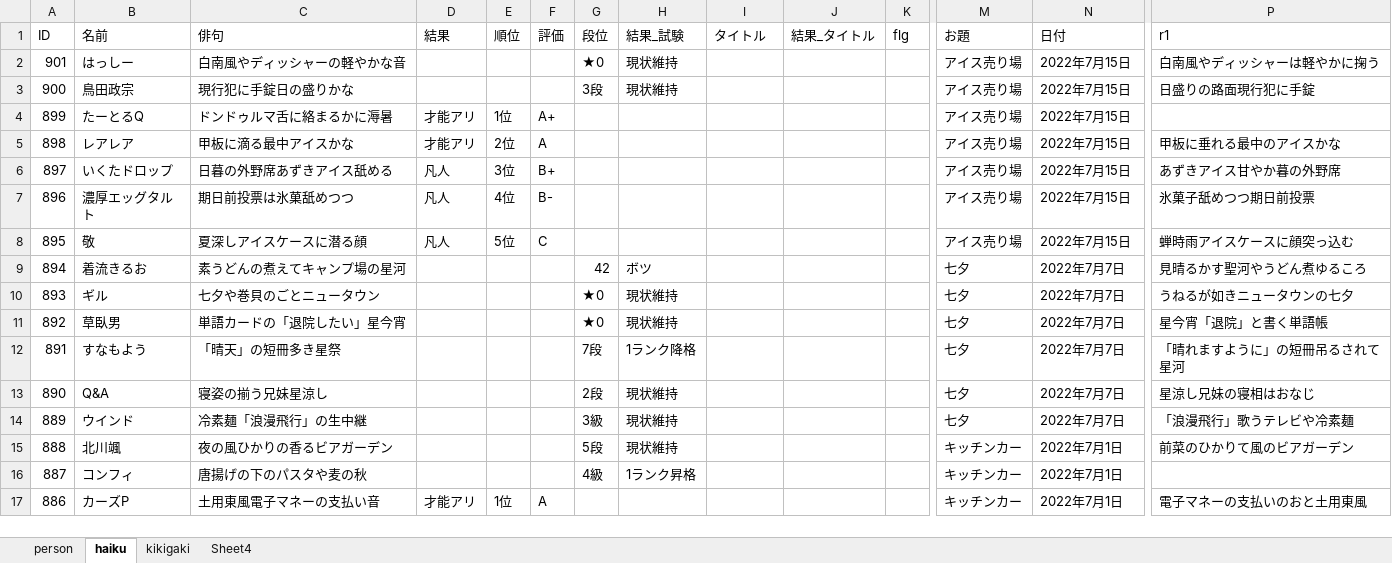
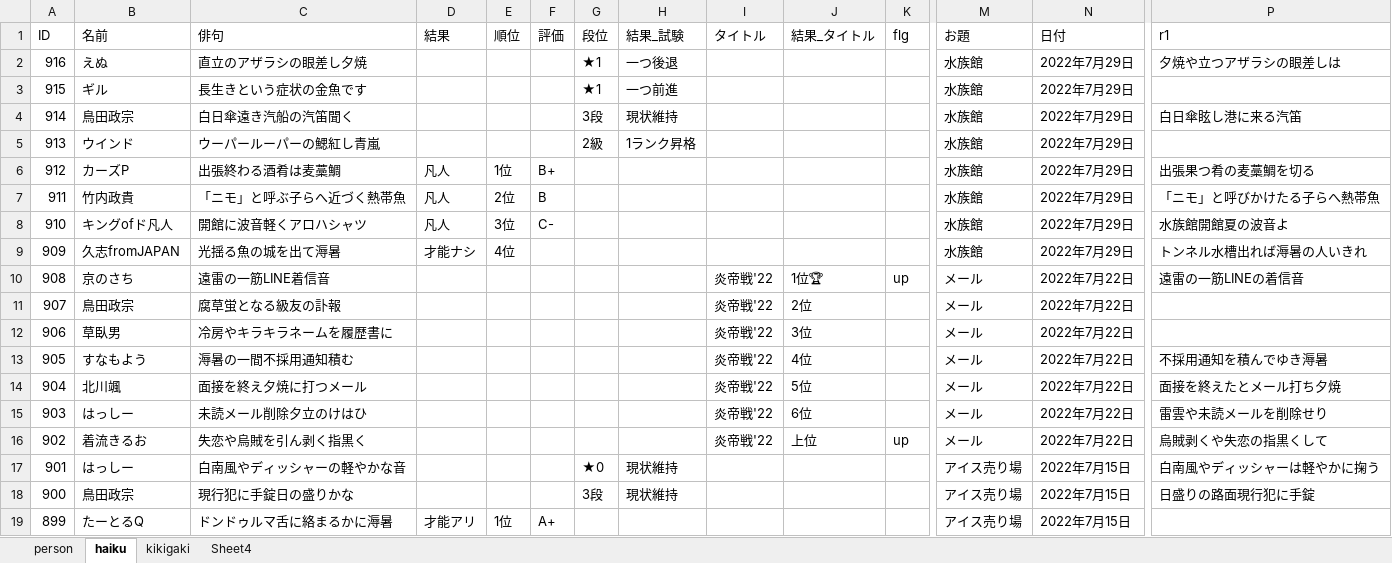
Before and after one commit to ghilgithub/prbt_rengo, an Excel workbook: JsonMaker.xlsm, sheet haiku, drawn as a sheet; only a part is shown, gaps mark what is left out; the shorter side is filled out with more unchanged rows; values as stored, in another font and other column widths than the file's, no borders; charts and pictures not drawn; rows hold the shown columns only; the diff names each change by its address in the sheet, - before the commit and + after, or states it on an @@ line.

```diff
--- a/JsonMaker.xlsm (sheet haiku)
+++ b/JsonMaker.xlsm (sheet haiku)
+row 2: 916 | えぬ | 直立のアザラシの眼差し夕焼 |  |  |  | ★1 | 一つ後退 |  |  |  | 水族館 | 2022年7月29日 | 夕焼や立つアザラシの眼差しは
+row 3: 915 | ギル | 長生きという症状の金魚です |  |  |  | ★1 | 一つ前進 |  |  |  | 水族館 | 2022年7月29日
+row 4: 914 | 鳥田政宗 | 白日傘遠き汽船の汽笛聞く |  |  |  | 3段 | 現状維持 |  |  |  | 水族館 | 2022年7月29日 | 白日傘眩し港に来る汽笛
+row 5: 913 | ウインド | ウーパールーパーの鰓紅し青嵐 |  |  |  | 2級 | 1ランク昇格 |  |  |  | 水族館 | 2022年7月29日
+row 6: 912 | カーズP | 出張終わる酒肴は麦藁鯛 | 凡人 | 1位 | B+ |  |  |  |  |  | 水族館 | 2022年7月29日 | 出張果つ肴の麦藁鯛を切る
+row 7: 911 | 竹内政貴 | 「ニモ」と呼ぶ子らへ近づく熱帯魚 | 凡人 | 2位 | B |  |  |  |  |  | 水族館 | 2022年7月29日 | 「ニモ」と呼びかけたる子らへ熱帯魚
+row 8: 910 | キングofド凡人 | 開館に波音軽くアロハシャツ | 凡人 | 3位 | C- |  |  |  |  |  | 水族館 | 2022年7月29日 | 水族館開館夏の波音よ
+row 9: 909 | 久志fromJAPAN | 光揺る魚の城を出て溽暑 | 才能ナシ | 4位 |  |  |  |  |  |  | 水族館 | 2022年7月29日 | トンネル水槽出れば溽暑の人いきれ
+row 10: 908 | 京のさち | 遠雷の一筋LINE着信音 |  |  |  |  |  | 炎帝戦'22 | 1位🏆 | up | メール | 2022年7月22日 | 遠雷の一筋LINEの着信音
+row 11: 907 | 鳥田政宗 | 腐草蛍となる級友の訃報 |  |  |  |  |  | 炎帝戦'22 | 2位 |  | メール | 2022年7月22日
+row 12: 906 | 草臥男 | 冷房やキラキラネームを履歴書に |  |  |  |  |  | 炎帝戦'22 | 3位 |  | メール | 2022年7月22日
+row 13: 905 | すなもよう | 溽暑の一間不採用通知積む |  |  |  |  |  | 炎帝戦'22 | 4位 |  | メール | 2022年7月22日 | 不採用通知を積んでゆき溽暑
+row 14: 904 | 北川颯 | 面接を終え夕焼に打つメール |  |  |  |  |  | 炎帝戦'22 | 5位 |  | メール | 2022年7月22日 | 面接を終えたとメール打ち夕焼
+row 15: 903 | はっしー | 未読メール削除夕立のけはひ |  |  |  |  |  | 炎帝戦'22 | 6位 |  | メール | 2022年7月22日 | 雷雲や未読メールを削除せり
+row 16: 902 | 着流きるお | 失恋や烏賊を引ん剥く指黒く |  |  |  |  |  | 炎帝戦'22 | 上位 | up | メール | 2022年7月22日 | 烏賊剥くや失恋の指黒くして
```
Also changed, not shown: sheet person, charts or pictures, 4 other files.
